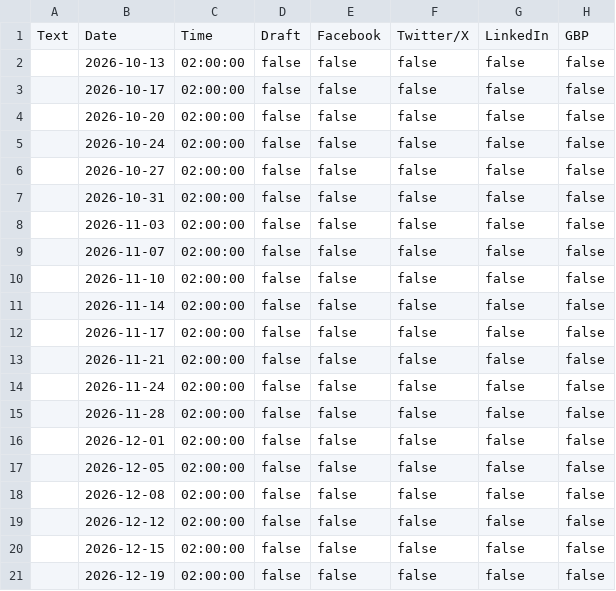
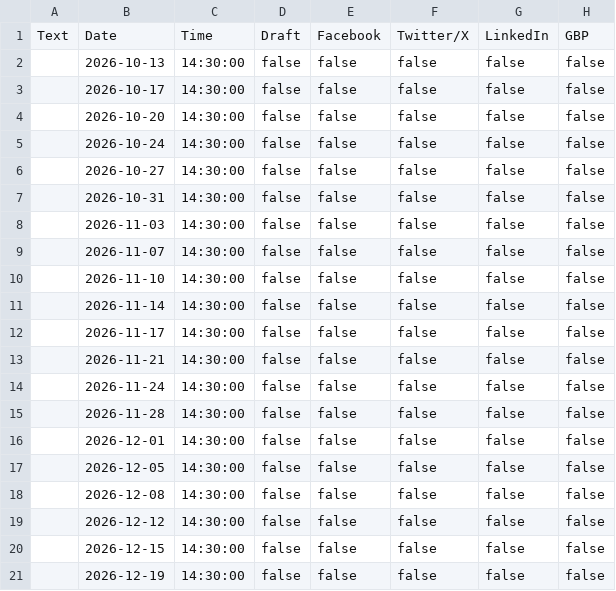
Before and after one commit to EstebanA22/instagram-content-cdn, a CSV file: calendario/Lote3_Stories_Metricool.csv, drawn as a sheet; only a part is shown; the diff names each change by its address in the sheet, - before the commit and + after, or states it on an @@ line.

Commit message:
Fix hora de historias lote 3 (14:30 en vez de 02:00)

```diff
--- a/calendario/Lote3_Stories_Metricool.csv
+++ b/calendario/Lote3_Stories_Metricool.csv
-C2:C21: 02:00:00
+C2:C21: 14:30:00
```
